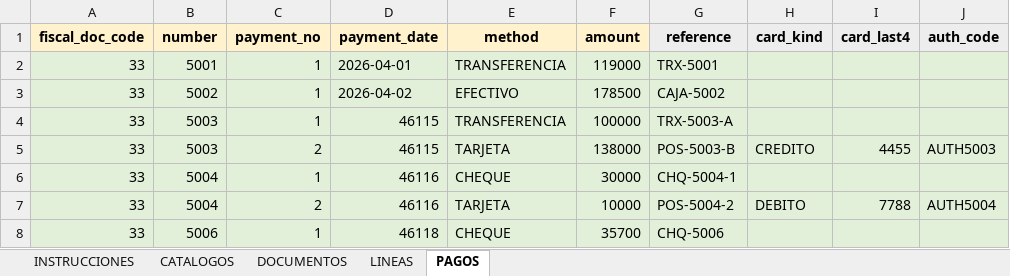
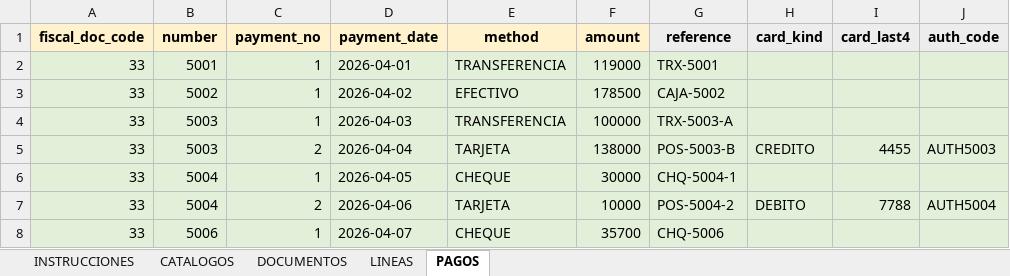
Before and after one commit to orlandodan14/Conciliador, an Excel workbook: conciliacionpro-frontend/public/templates/Plantilla_carga_masiva_documentos_tributarios.xlsx, sheet PAGOS, drawn as a sheet; values as stored, in another font and other column widths than the file's, no borders; conditional formats and table styles not drawn; the diff names each change by its address in the sheet, - before the commit and + after, or states it on an @@ line.

```diff
--- a/conciliacionpro-frontend/public/templates/Plantilla_carga_masiva_documentos_tributarios.xlsx (sheet PAGOS)
+++ b/conciliacionpro-frontend/public/templates/Plantilla_carga_masiva_documentos_tributarios.xlsx (sheet PAGOS)
-D4 (payment_date): 46115
+D4 (payment_date): 2026-04-03
-D5 (payment_date): 46115
+D5 (payment_date): 2026-04-04
-D6 (payment_date): 46116
+D6 (payment_date): 2026-04-05
-D7 (payment_date): 46116
+D7 (payment_date): 2026-04-06
-D8 (payment_date): 46118
+D8 (payment_date): 2026-04-07
```
Also changed, not shown: sheet DOCUMENTOS, 12 other files.
